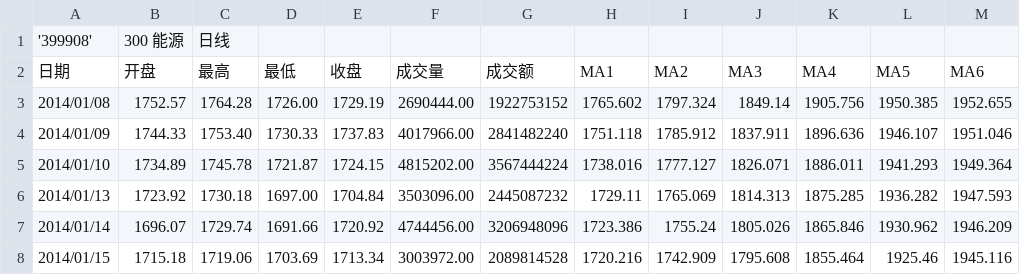
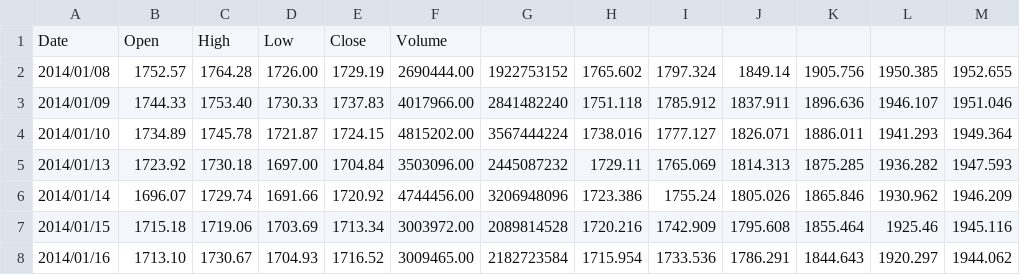
Before and after one commit to ericwang1229/hs300_timing, a CSV file: 399908.csv, drawn as a sheet; only a part is shown; the shorter side is filled out with more unchanged rows; removed rows and columns are numbered as before the commit, all else as after; the diff names each change by its address in the sheet, - before the commit and + after, or states it on an @@ line.

```diff
--- a/399908.csv
+++ b/399908.csv
-row 1: '399908' | 300 能源 | 日线
-row 2: 日期 | 开盘 | 最高 | 最低 | 收盘 | 成交量 | 成交额 | MA1 | MA2 | MA3 | MA4 | MA5 | MA6
+row 1: Date | Open | High | Low | Close | Volume
```
Also changed, not shown: 000928.csv, 000929.csv, 3 other files.
